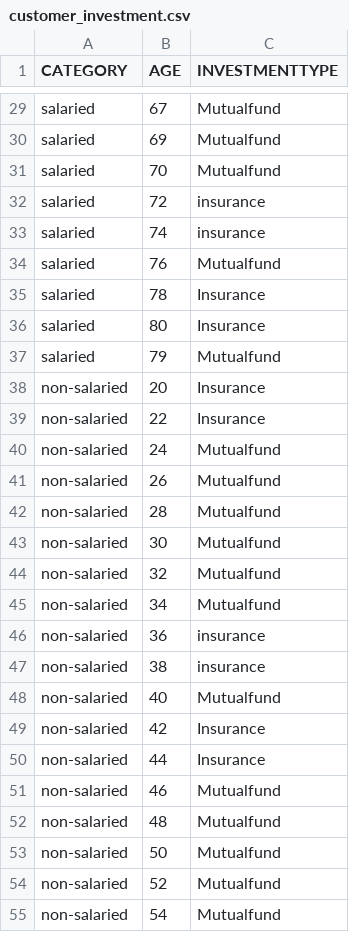
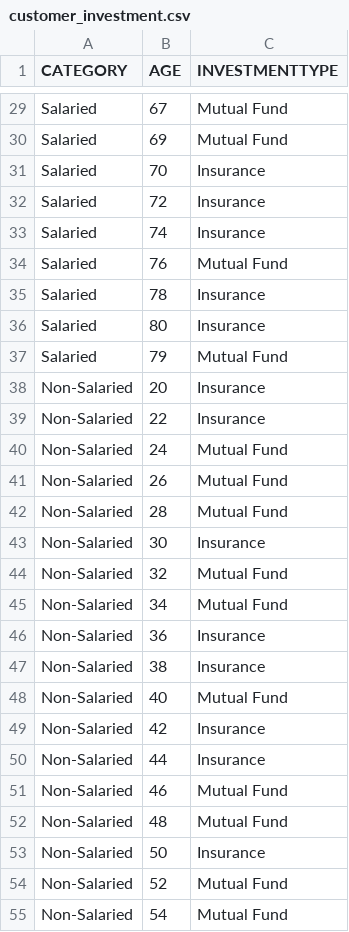
Before and after one commit to vaks900/Taxchain, a CSV file: TaxChainPrediction/customer_investment.csv, drawn as a sheet; only a part is shown, gaps mark what is left out; the diff covers the shown part only; the diff names each change by its address in the sheet, - before the commit and + after, or states it on an @@ line.

```diff
--- a/TaxChainPrediction/customer_investment.csv
+++ b/TaxChainPrediction/customer_investment.csv
-A29:A37 (CATEGORY): salaried
+A29:A37 (CATEGORY): Salaried
-C29:C30 (INVESTMENTTYPE): Mutualfund
+C29:C30 (INVESTMENTTYPE): Mutual Fund
-C31 (INVESTMENTTYPE): Mutualfund
+C31 (INVESTMENTTYPE): Insurance
-C32:C33 (INVESTMENTTYPE): insurance
+C32:C33 (INVESTMENTTYPE): Insurance
-C34 (INVESTMENTTYPE): Mutualfund
+C34 (INVESTMENTTYPE): Mutual Fund
-C37 (INVESTMENTTYPE): Mutualfund
+C37 (INVESTMENTTYPE): Mutual Fund
-A38:A55 (CATEGORY): non-salaried
+A38:A55 (CATEGORY): Non-Salaried
-C40:C42 (INVESTMENTTYPE): Mutualfund
+C40:C42 (INVESTMENTTYPE): Mutual Fund
-C43 (INVESTMENTTYPE): Mutualfund
+C43 (INVESTMENTTYPE): Insurance
-C44:C45 (INVESTMENTTYPE): Mutualfund
+C44:C45 (INVESTMENTTYPE): Mutual Fund
-C46:C47 (INVESTMENTTYPE): insurance
+C46:C47 (INVESTMENTTYPE): Insurance
-C48 (INVESTMENTTYPE): Mutualfund
+C48 (INVESTMENTTYPE): Mutual Fund
-C51:C52 (INVESTMENTTYPE): Mutualfund
+C51:C52 (INVESTMENTTYPE): Mutual Fund
-C53 (INVESTMENTTYPE): Mutualfund
+C53 (INVESTMENTTYPE): Insurance
-C54:C55 (INVESTMENTTYPE): Mutualfund
+C54:C55 (INVESTMENTTYPE): Mutual Fund
```
Also changed, not shown: 3 added rows and 80 edited cells elsewhere in this file, 26 other files.
